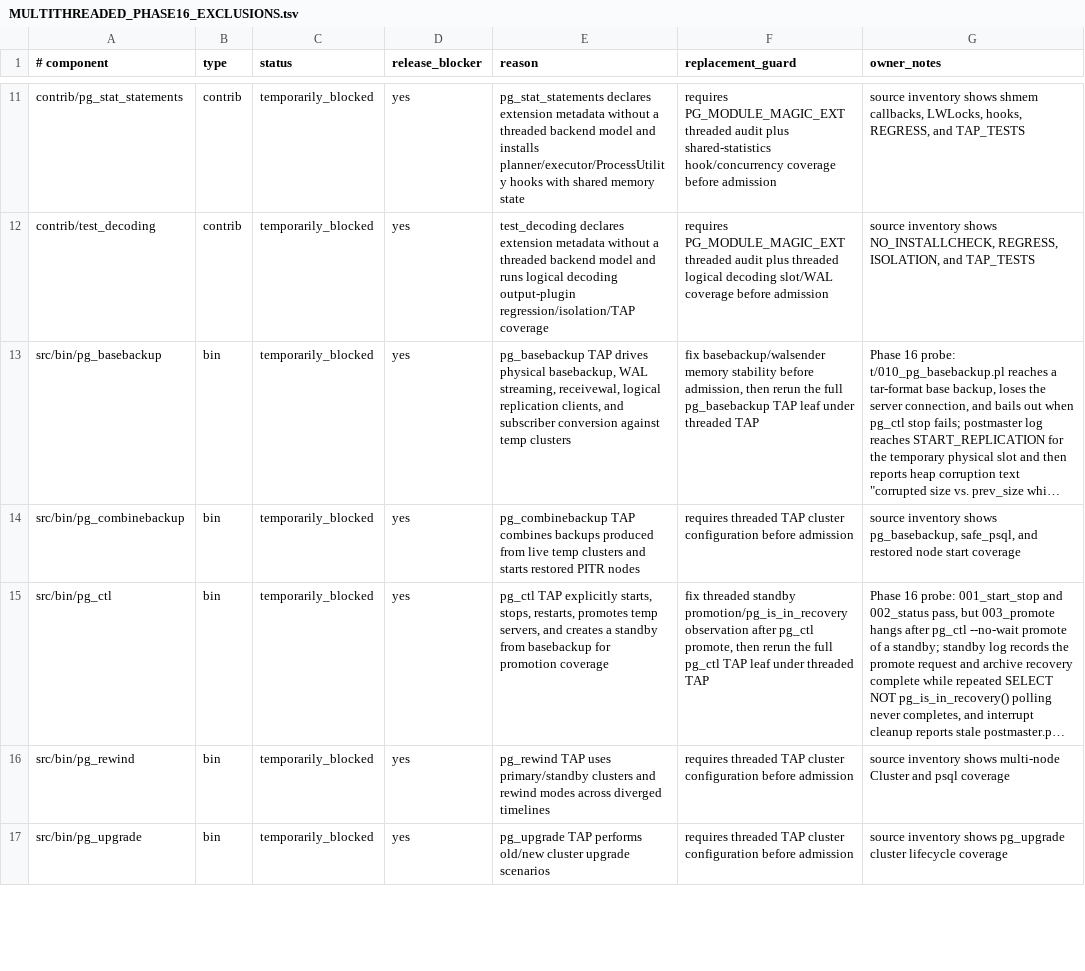
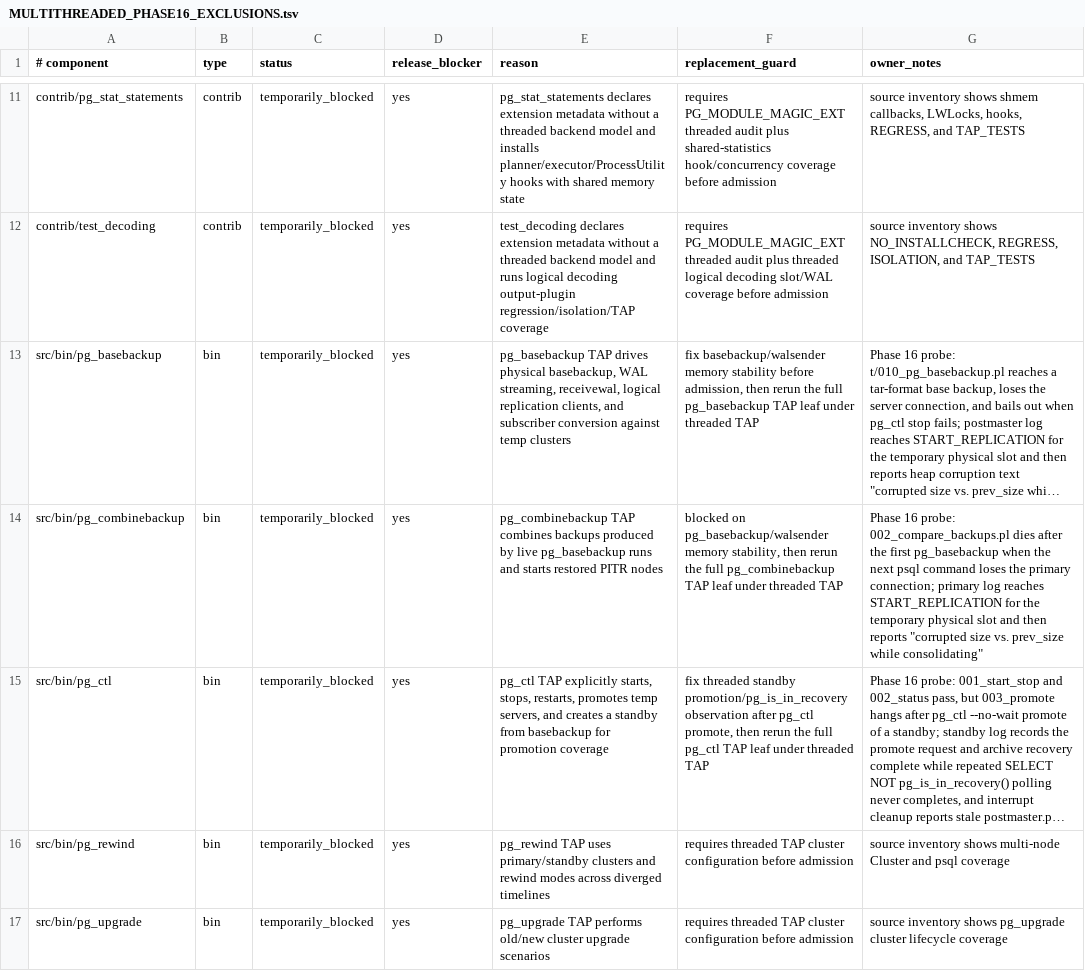
Before and after one commit to samwillis/multithreaded-postgres, a TSV file: plan_docs/MULTITHREADED_PHASE16_EXCLUSIONS.tsv, drawn as a sheet; only a part is shown, gaps mark what is left out; long unchanged cells end in …; the diff names each change by its address in the sheet, - before the commit and + after, or states it on an @@ line.

Commit message:
Document pg_combinebackup basebackup blocker

```diff
--- a/plan_docs/MULTITHREADED_PHASE16_EXCLUSIONS.tsv
+++ b/plan_docs/MULTITHREADED_PHASE16_EXCLUSIONS.tsv
-E14 (reason): …backups produced from live temp clusters and starts…
+E14 (reason): …backups produced by live pg_basebackup runs and starts…
-F14 (replacement_guard): requires threaded TAP cluster configuration before admission
+F14 (replacement_guard): blocked on pg_basebackup/walsender memory stability, then rerun the full pg_combinebackup TAP leaf under threaded TAP
-G14 (owner_notes): source inventory shows pg_basebackup, safe_psql, and restored node start coverage
+G14 (owner_notes): Phase 16 probe: 002_compare_backups.pl dies after the first pg_basebackup when the next psql command loses the primary connection; primary log reaches START_REPLICATION for the temporary physical slot and then reports "corrupted size vs. prev_size while consolidating"
```
